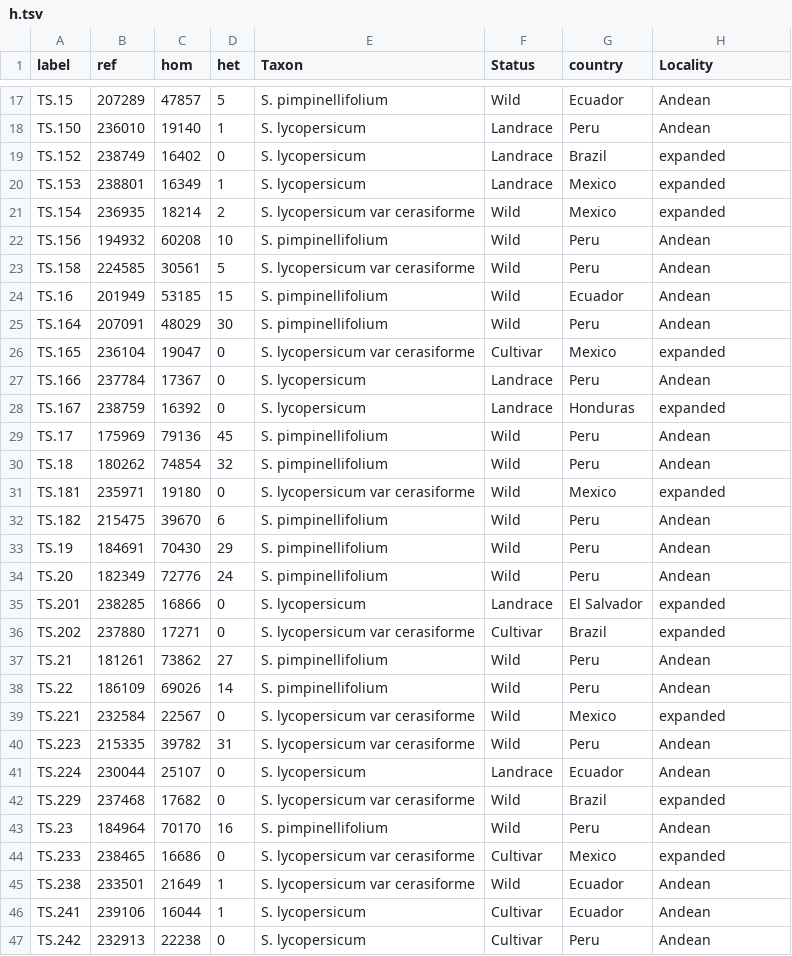
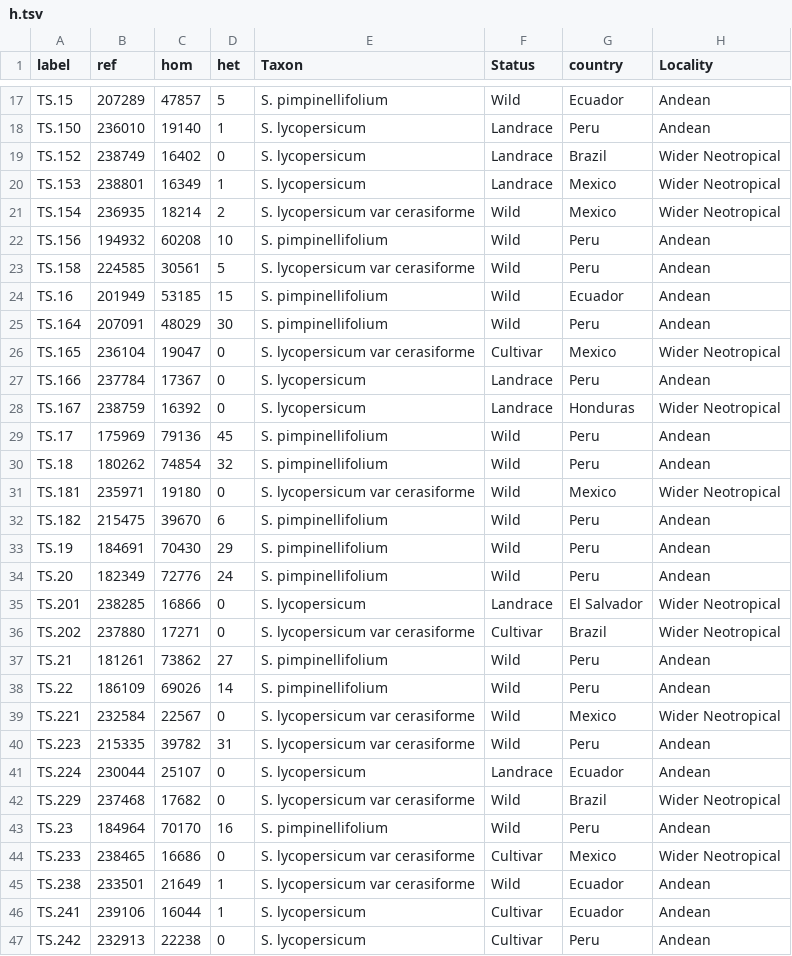
Before and after one commit to naturalis/tomatogenome-en-tibi, a TSV file: results/heterozygosity/h.tsv, drawn as a sheet; only a part is shown, gaps mark what is left out; the diff covers the shown part only.

Commit message:
s/expanded/Wider Neotropical/

```diff
--- a/results/heterozygosity/h.tsv
+++ b/results/heterozygosity/h.tsv
@@ -18,5 +18,5 @@ TS.15	207289	47857	5	S. pimpinellifolium	Wild	Ecuador	Andean
 TS.150	236010	19140	1	S. lycopersicum	Landrace	Peru	Andean
-TS.152	238749	16402	0	S. lycopersicum	Landrace	Brazil	expanded
-TS.153	238801	16349	1	S. lycopersicum	Landrace	Mexico	expanded
-TS.154	236935	18214	2	S. lycopersicum var cerasiforme	Wild	Mexico	expanded
+TS.152	238749	16402	0	S. lycopersicum	Landrace	Brazil	Wider Neotropical
+TS.153	238801	16349	1	S. lycopersicum	Landrace	Mexico	Wider Neotropical
+TS.154	236935	18214	2	S. lycopersicum var cerasiforme	Wild	Mexico	Wider Neotropical
 TS.156	194932	60208	10	S. pimpinellifolium	Wild	Peru	Andean
@@ -25,8 +25,8 @@ TS.16	201949	53185	15	S. pimpinellifolium	Wild	Ecuador	Andean
 TS.164	207091	48029	30	S. pimpinellifolium	Wild	Peru	Andean
-TS.165	236104	19047	0	S. lycopersicum var cerasiforme	Cultivar	Mexico	expanded
+TS.165	236104	19047	0	S. lycopersicum var cerasiforme	Cultivar	Mexico	Wider Neotropical
 TS.166	237784	17367	0	S. lycopersicum	Landrace	Peru	Andean
-TS.167	238759	16392	0	S. lycopersicum	Landrace	Honduras	expanded
+TS.167	238759	16392	0	S. lycopersicum	Landrace	Honduras	Wider Neotropical
 TS.17	175969	79136	45	S. pimpinellifolium	Wild	Peru	Andean
 TS.18	180262	74854	32	S. pimpinellifolium	Wild	Peru	Andean
-TS.181	235971	19180	0	S. lycopersicum var cerasiforme	Wild	Mexico	expanded
+TS.181	235971	19180	0	S. lycopersicum var cerasiforme	Wild	Mexico	Wider Neotropical
 TS.182	215475	39670	6	S. pimpinellifolium	Wild	Peru	Andean
@@ -34,12 +34,12 @@ TS.19	184691	70430	29	S. pimpinellifolium	Wild	Peru	Andean
 TS.20	182349	72776	24	S. pimpinellifolium	Wild	Peru	Andean
-TS.201	238285	16866	0	S. lycopersicum	Landrace	El Salvador	expanded
-TS.202	237880	17271	0	S. lycopersicum var cerasiforme	Cultivar	Brazil	expanded
+TS.201	238285	16866	0	S. lycopersicum	Landrace	El Salvador	Wider Neotropical
+TS.202	237880	17271	0	S. lycopersicum var cerasiforme	Cultivar	Brazil	Wider Neotropical
 TS.21	181261	73862	27	S. pimpinellifolium	Wild	Peru	Andean
 TS.22	186109	69026	14	S. pimpinellifolium	Wild	Peru	Andean
-TS.221	232584	22567	0	S. lycopersicum var cerasiforme	Wild	Mexico	expanded
+TS.221	232584	22567	0	S. lycopersicum var cerasiforme	Wild	Mexico	Wider Neotropical
 TS.223	215335	39782	31	S. lycopersicum var cerasiforme	Wild	Peru	Andean
 TS.224	230044	25107	0	S. lycopersicum	Landrace	Ecuador	Andean
-TS.229	237468	17682	0	S. lycopersicum var cerasiforme	Wild	Brazil	expanded
+TS.229	237468	17682	0	S. lycopersicum var cerasiforme	Wild	Brazil	Wider Neotropical
 TS.23	184964	70170	16	S. pimpinellifolium	Wild	Peru	Andean
-TS.233	238465	16686	0	S. lycopersicum var cerasiforme	Cultivar	Mexico	expanded
+TS.233	238465	16686	0	S. lycopersicum var cerasiforme	Cultivar	Mexico	Wider Neotropical
 TS.238	233501	21649	1	S. lycopersicum var cerasiforme	Wild	Ecuador	Andean
```
Also changed, not shown: 11 edited cells elsewhere in this file.
